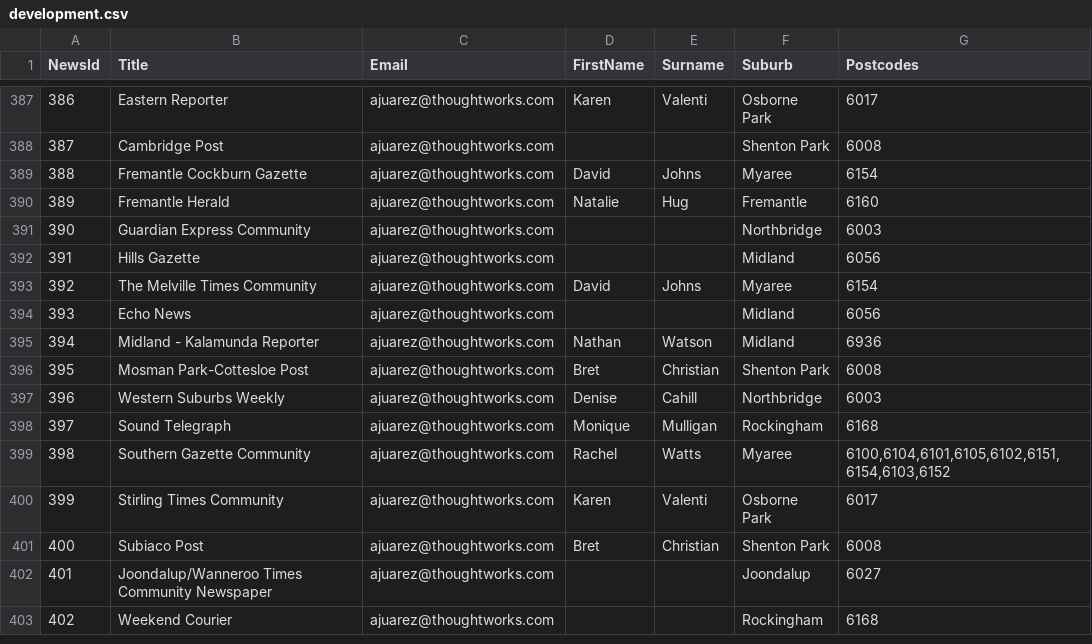
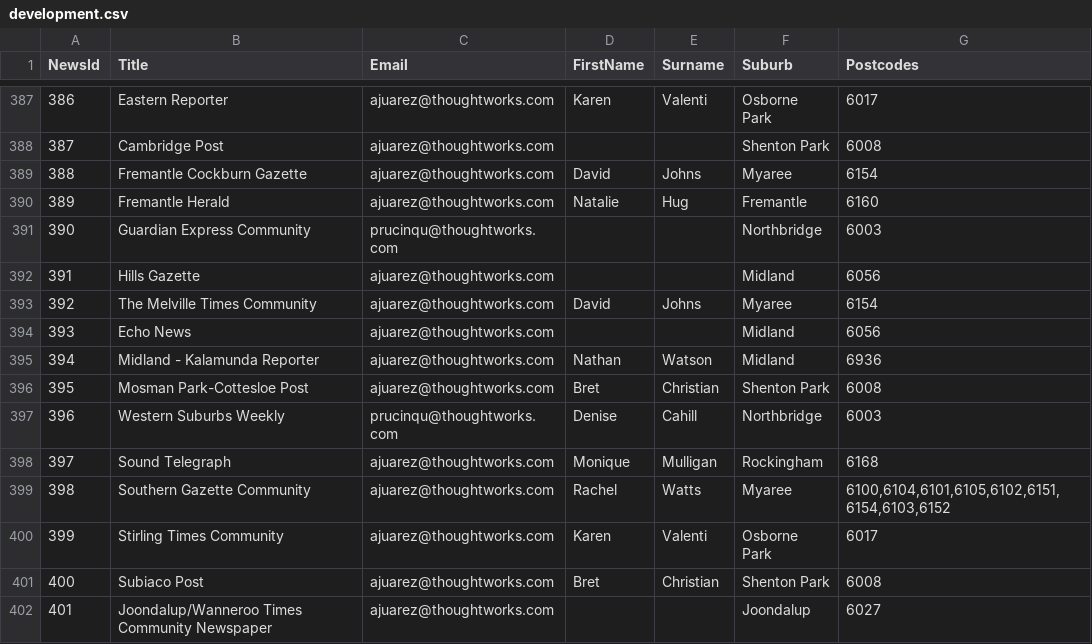
Before and after one commit to solarcitizens/letters-to-the-editor, a CSV file: backend/spec/integration/resources/development.csv, drawn as a sheet; only a part is shown, gaps mark what is left out; the shorter side is filled out with more unchanged rows.

Commit message:
Taking over 6003

```diff
--- a/backend/spec/integration/resources/development.csv
+++ b/backend/spec/integration/resources/development.csv
@@ -390,3 +390,3 @@ NewsId,Title,Email,FirstName,Surname,Suburb,Postcodes
 389,Fremantle Herald,ajuarez@thoughtworks.com,Natalie,Hug,Fremantle,6160
-390,Guardian Express Community,ajuarez@thoughtworks.com,,,Northbridge,6003
+390,Guardian Express Community,prucinqu@thoughtworks.com,,,Northbridge,6003
 391,Hills Gazette,ajuarez@thoughtworks.com,,,Midland,6056
@@ -396,3 +396,3 @@ NewsId,Title,Email,FirstName,Surname,Suburb,Postcodes
 395,Mosman Park-Cottesloe Post,ajuarez@thoughtworks.com,Bret,Christian,Shenton Park,6008
-396,Western Suburbs Weekly,ajuarez@thoughtworks.com,Denise,Cahill,Northbridge,6003
+396,Western Suburbs Weekly,prucinqu@thoughtworks.com,Denise,Cahill,Northbridge,6003
 397,Sound Telegraph,ajuarez@thoughtworks.com,Monique,Mulligan,Rockingham,6168
```
